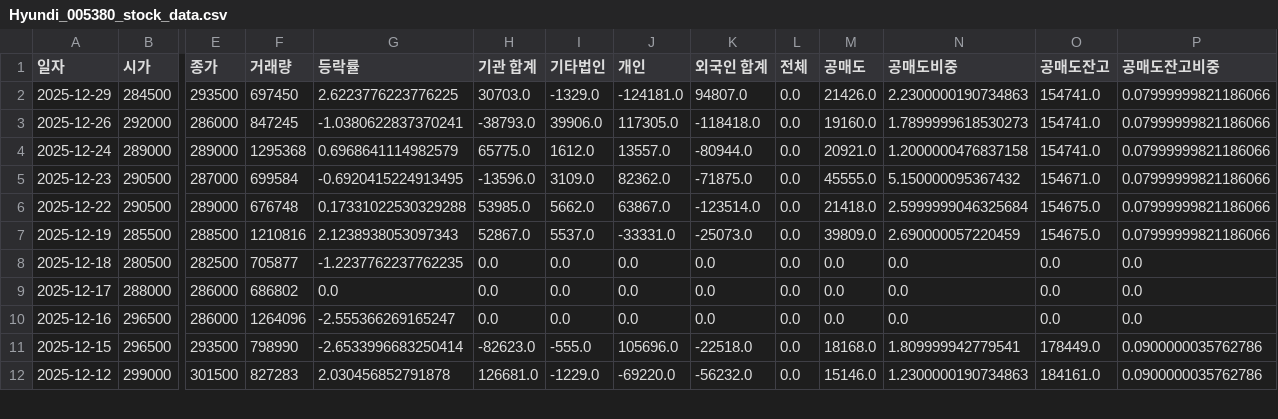
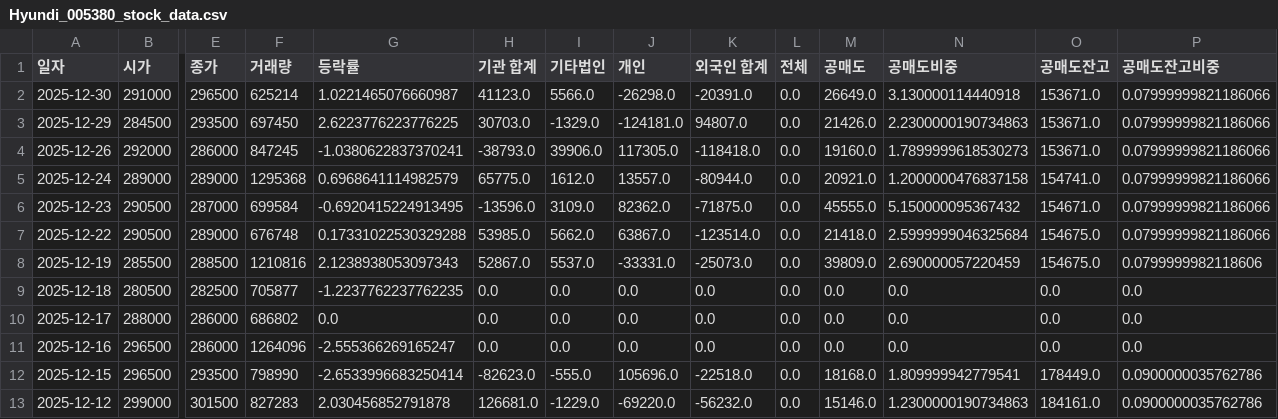
Before and after one commit to ccyun95/Automobile_robot_work, a CSV file: data/Hyundi_005380_stock_data.csv, drawn as a sheet; only a part is shown, gaps mark what is left out; addresses are those after the commit; rows hold the shown columns only; the diff names each change by its address in the sheet, - before the commit and + after, or states it on an @@ line.

```diff
--- a/data/Hyundi_005380_stock_data.csv
+++ b/data/Hyundi_005380_stock_data.csv
+row 2: 2025-12-30 | 291000 | 296500 | 625214 | 1.0221465076660987 | 41123.0 | 5566.0 | -26298.0 | -20391.0 | 0.0 | 26649.0 | 3.130000114440918 | 153671.0 | 0.07999999821186066
-O3:O4 (공매도잔고): 154741.0
+O3:O4 (공매도잔고): 153671.0
-P8 (공매도잔고비중): 0.07999999821186066
+P8 (공매도잔고비중): 0.0799999982118606
```
Also changed, not shown: data/Hyundai_Mobis_012330_stock_data.csv, data/Hyundai_Rotem_064350_stock_data.csv, 12 other files.
